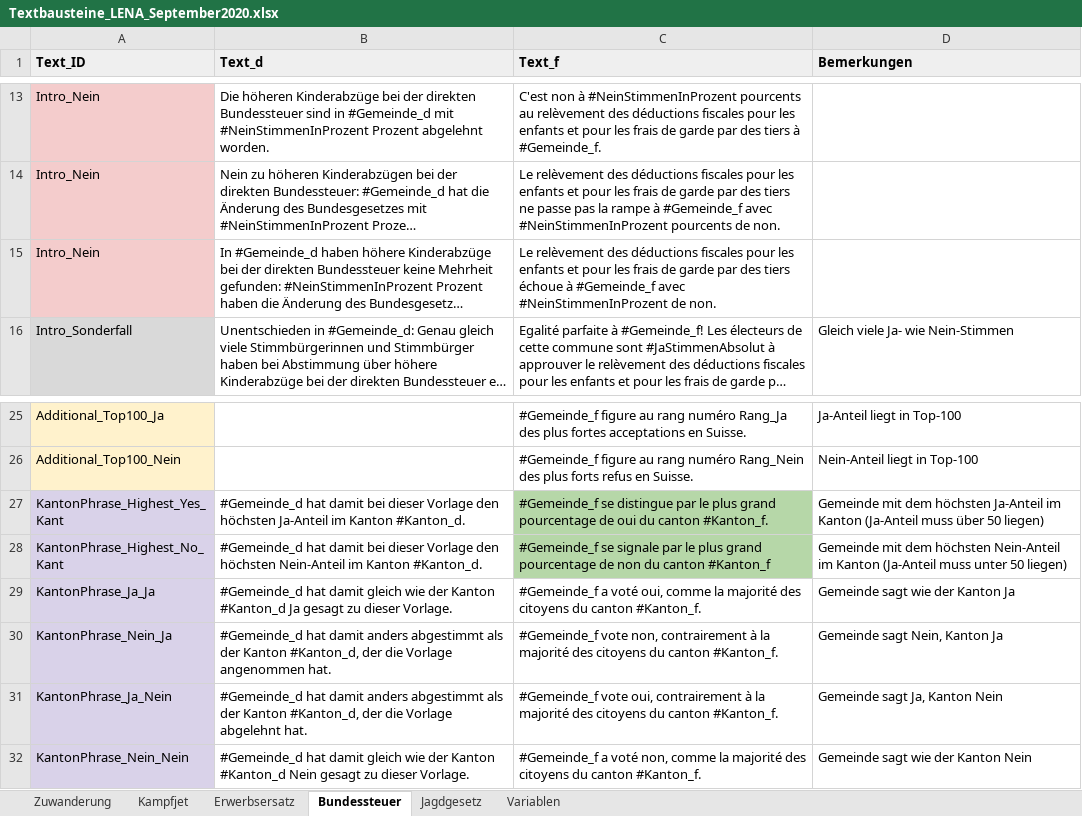
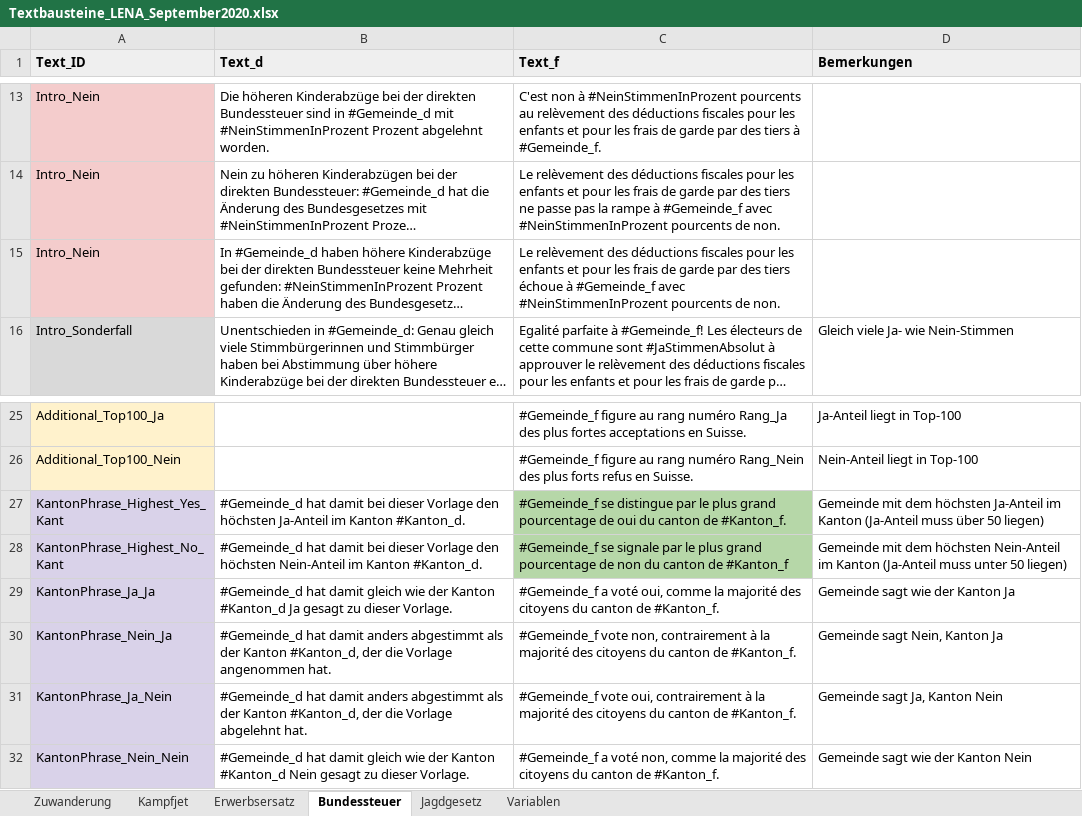
Before and after one commit to awp-finanznachrichten/lena, an Excel workbook: Data/Textbausteine_LENA_September2020.xlsx, sheet Bundessteuer, drawn as a sheet; only a part is shown, gaps mark what is left out; long unchanged cells end in …; values as stored, in another font and other column widths than the file's, no borders; charts and pictures not drawn; the diff names each change by its address in the sheet, - before the commit and + after, or states it on an @@ line.

```diff
--- a/Data/Textbausteine_LENA_September2020.xlsx (sheet Bundessteuer)
+++ b/Data/Textbausteine_LENA_September2020.xlsx (sheet Bundessteuer)
-C15 (Text_f): …avec #NeinStimmenInProzent de non.
+C15 (Text_f): …avec #NeinStimmenInProzent pourcents de non.
-C27 (Text_f): …du canton #Kanton_f.
+C27 (Text_f): …du canton de #Kanton_f.
-C28 (Text_f): …du canton #Kanton_f
+C28 (Text_f): …du canton de #Kanton_f
-C29 (Text_f): …du canton #Kanton_f.
+C29 (Text_f): …du canton de #Kanton_f.
-C30 (Text_f): …du canton #Kanton_f.
+C30 (Text_f): …du canton de #Kanton_f.
-C31 (Text_f): …du canton #Kanton_f.
+C31 (Text_f): …du canton de #Kanton_f.
-C32 (Text_f): …du canton #Kanton_f.
+C32 (Text_f): …du canton de #Kanton_f.
```
Also changed, not shown: sheet Jagdgesetz, sheet Erwerbsersatz, sheet Kampfjet, sheet Zuwanderung, 6 other files.
